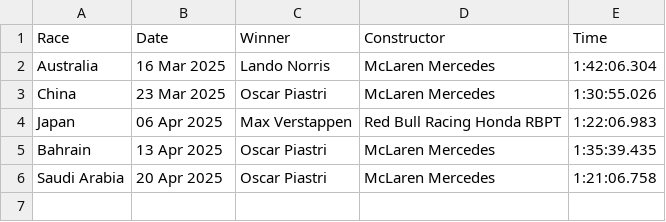
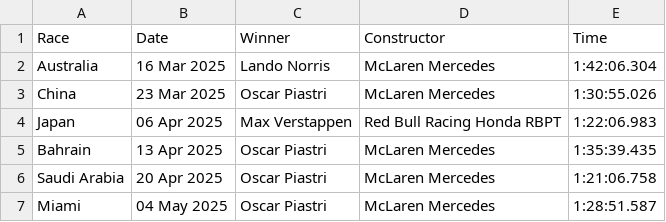
Before and after one commit to pmenright/SpoilerFreeSunday, a CSV file: race_results.csv, drawn as a sheet; the diff names each change by its address in the sheet, - before the commit and + after, or states it on an @@ line.

```diff
--- a/race_results.csv
+++ b/race_results.csv
+row 7: Miami | 04 May 2025 | Oscar Piastri | McLaren Mercedes | 1:28:51.587
```
Also changed, not shown: constructor_standings.csv, driver_standings.csv, 2 other files.
